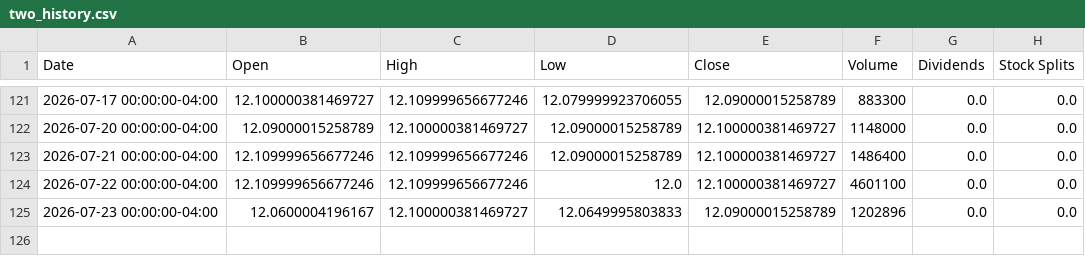
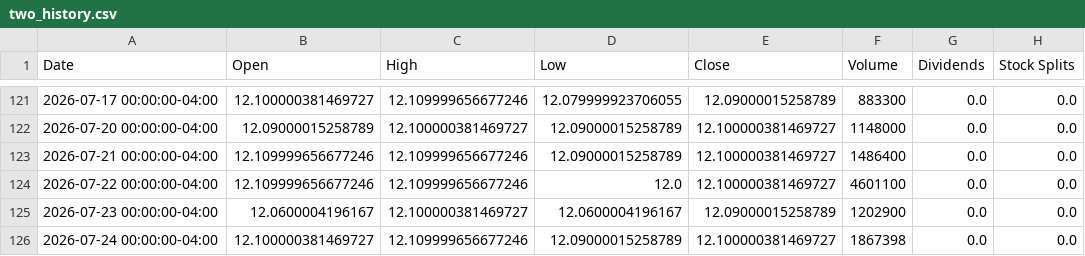
Before and after one commit to richardchitman-prog/fixed-reit-tracker, a CSV file: public/data/two_history.csv, drawn as a sheet; only a part is shown, gaps mark what is left out.

```diff
--- a/public/data/two_history.csv
+++ b/public/data/two_history.csv
@@ -124,2 +124,3 @@ Date,Open,High,Low,Close,Volume,Dividends,Stock Splits
 2026-07-22 00:00:00-04:00,12.109999656677246,12.109999656677246,12.0,12.100000381469727,4601100,0.0,0.0
-2026-07-23 00:00:00-04:00,12.0600004196167,12.100000381469727,12.0649995803833,12.09000015258789,1202896,0.0,0.0
+2026-07-23 00:00:00-04:00,12.0600004196167,12.100000381469727,12.0600004196167,12.09000015258789,1202900,0.0,0.0
+2026-07-24 00:00:00-04:00,12.100000381469727,12.109999656677246,12.09000015258789,12.100000381469727,1867398,0.0,0.0
```
Also changed, not shown: public/data/agnc_history.csv, public/data/drip_history.csv, 38 other files.
